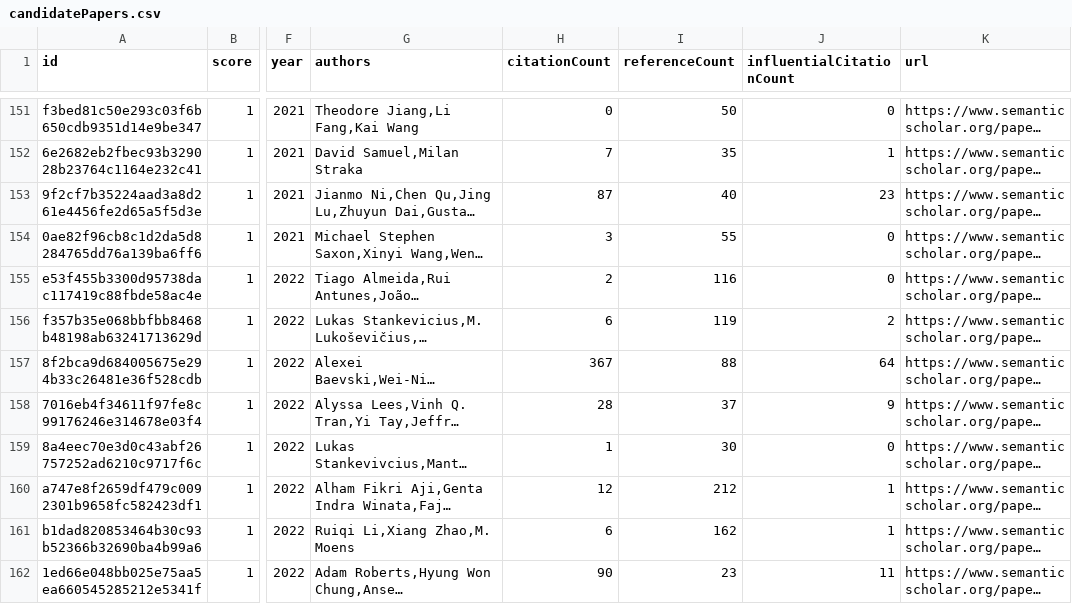
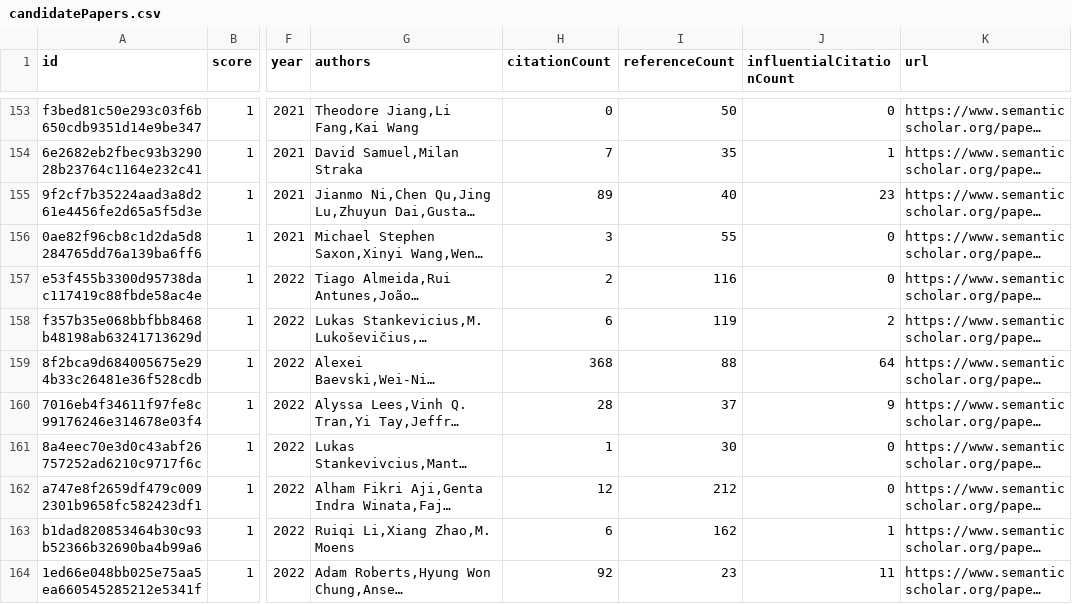
Before and after one commit to avi-jit/tokenization, a CSV file: data/candidatePapers.csv, drawn as a sheet; only a part is shown, gaps mark what is left out; long unchanged cells end in …; addresses are those after the commit; the diff covers the shown part only; the diff names each change by its address in the sheet, - before the commit and + after, or states it on an @@ line.

```diff
--- a/data/candidatePapers.csv
+++ b/data/candidatePapers.csv
-H155 (citationCount): 87
+H155 (citationCount): 89
-H159 (citationCount): 367
+H159 (citationCount): 368
-J162 (influentialCitationCount): 1
+J162 (influentialCitationCount): 0
-H164 (citationCount): 90
+H164 (citationCount): 92
```
Also changed, not shown: 2 added rows, 2 removed rows and 25 edited cells elsewhere in this file, 2 other files.
